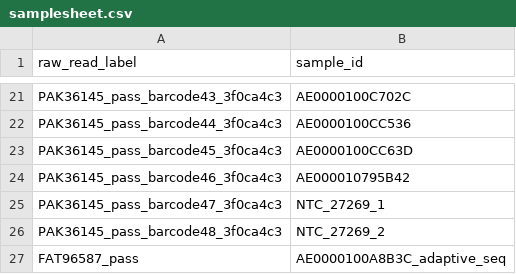
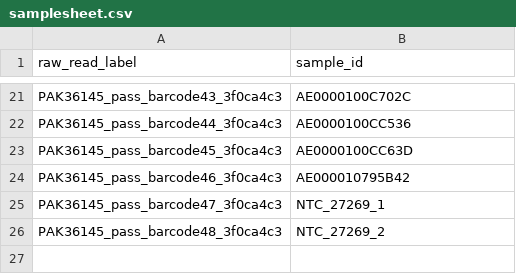
Before and after one commit to dholab/air-metagenomics, a CSV file: resources/samplesheet.csv, drawn as a sheet; only a part is shown, gaps mark what is left out.

Commit message:
updating samplesheet to leave out a file that isn't ready yet

```diff
--- a/resources/samplesheet.csv
+++ b/resources/samplesheet.csv
@@ -26,2 +26 @@ PAK36145_pass_barcode47_3f0ca4c3,NTC_27269_1
 PAK36145_pass_barcode48_3f0ca4c3,NTC_27269_2
-FAT96587_pass,AE0000100A8B3C_adaptive_seq
```
